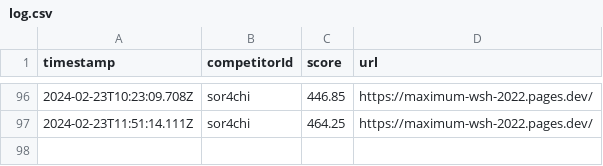
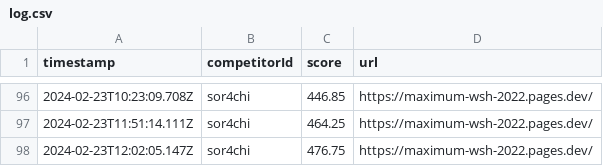
Before and after one commit to saitamau-maximum/web-speed-hackathon-2022-scoring-tool-for-2025, a CSV file: log.csv, drawn as a sheet; only a part is shown, gaps mark what is left out; the diff names each change by its address in the sheet, - before the commit and + after, or states it on an @@ line.

```diff
--- a/log.csv
+++ b/log.csv
+row 98: 2024-02-23T12:02:05.147Z | sor4chi | 476.75 | https://maximum-wsh-2022.pages.dev/
```
Also changed, not shown: score.csv, 1 other file.
